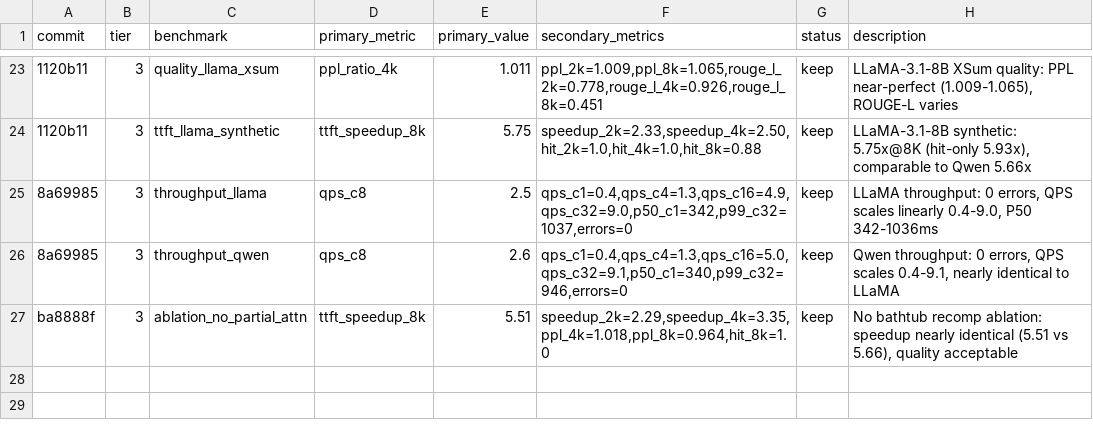
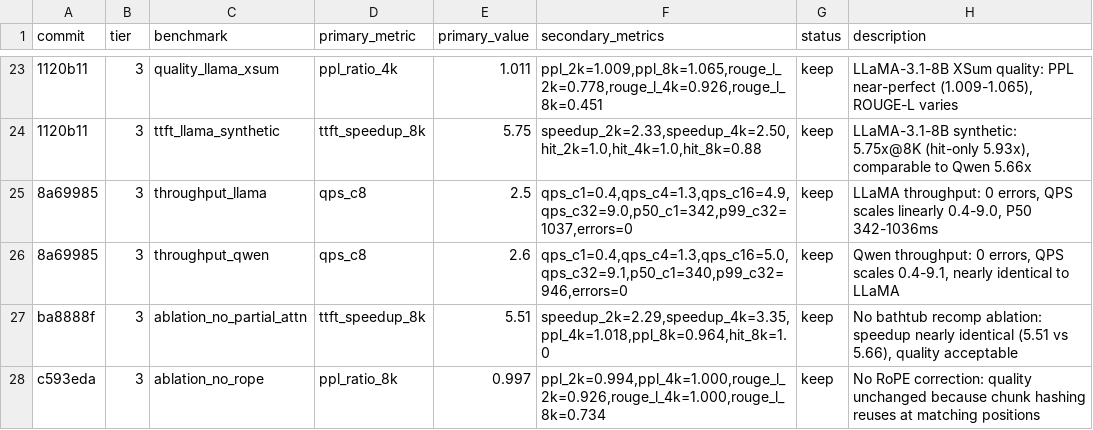
Before and after one commit to WorldFlowAI/autoresearch-semblend, a TSV file: results.tsv, drawn as a sheet; only a part is shown, gaps mark what is left out; the diff names each change by its address in the sheet, - before the commit and + after, or states it on an @@ line.

Commit message:
feat: RoPE correction ablation + comprehensive ablation section
RoPE ablation shows no quality degradation because LMCache chunk hashing
reuses at matching positions (delta=0). RoPE correction becomes essential
for sub-chunk alignment (future work). Paper now has dual ablation
covering both bathtub recomputation and RoPE correction.

```diff
--- a/results.tsv
+++ b/results.tsv
+row 28: c593eda | 3 | ablation_no_rope | ppl_ratio_8k | 0.997 | ppl_2k=0.994,ppl_4k=1.000,rouge_l_2k=0.926,rouge_l_4k=1.000,rouge_l_8k=0.734 | keep | No RoPE correction: quality unchanged because chunk hashing reuses at matching positions
```
Also changed, not shown: 1 other file.
